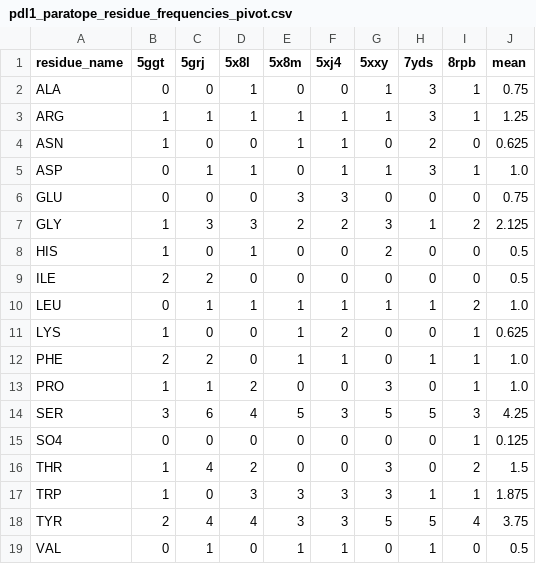
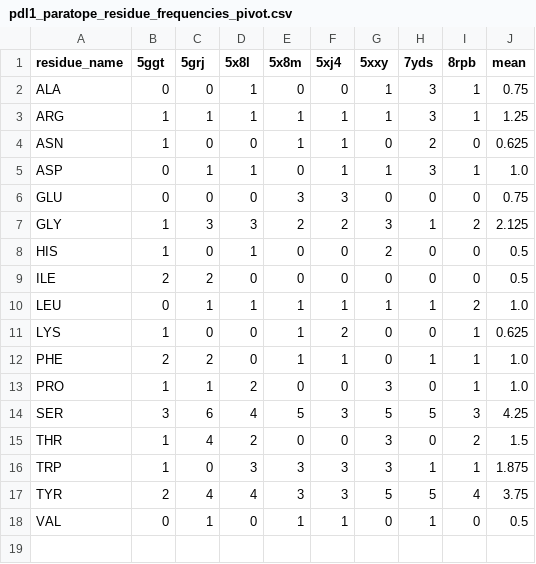
Before and after one commit to datascience-2025-group4/group04-team01, a CSV file: data/pdl1/pdl1_paratope_residue_frequencies_pivot.csv, drawn as a sheet.

```diff
--- a/data/pdl1/pdl1_paratope_residue_frequencies_pivot.csv
+++ b/data/pdl1/pdl1_paratope_residue_frequencies_pivot.csv
@@ -14,3 +14,2 @@ PRO,1,1,2,0,0,3,0,1,1.0
 SER,3,6,4,5,3,5,5,3,4.25
-SO4,0,0,0,0,0,0,0,1,0.125
 THR,1,4,2,0,0,3,0,2,1.5
```
Also changed, not shown: data/ctla4/ctla4_interface_residue_frequencies_pivot.csv, data/ctla4/ctla4_paratope_residue_frequencies_pivot.csv, 17 other files.
